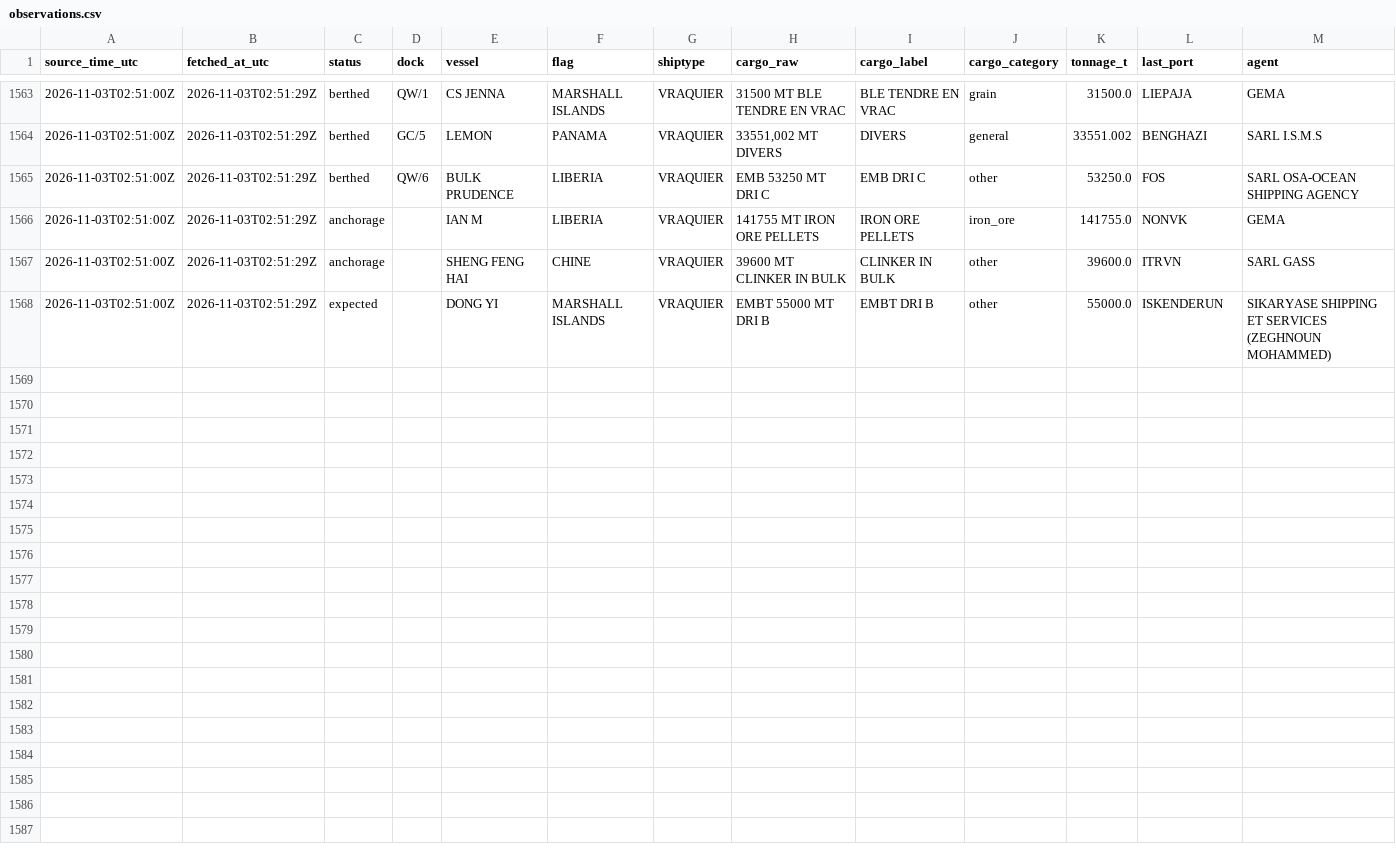
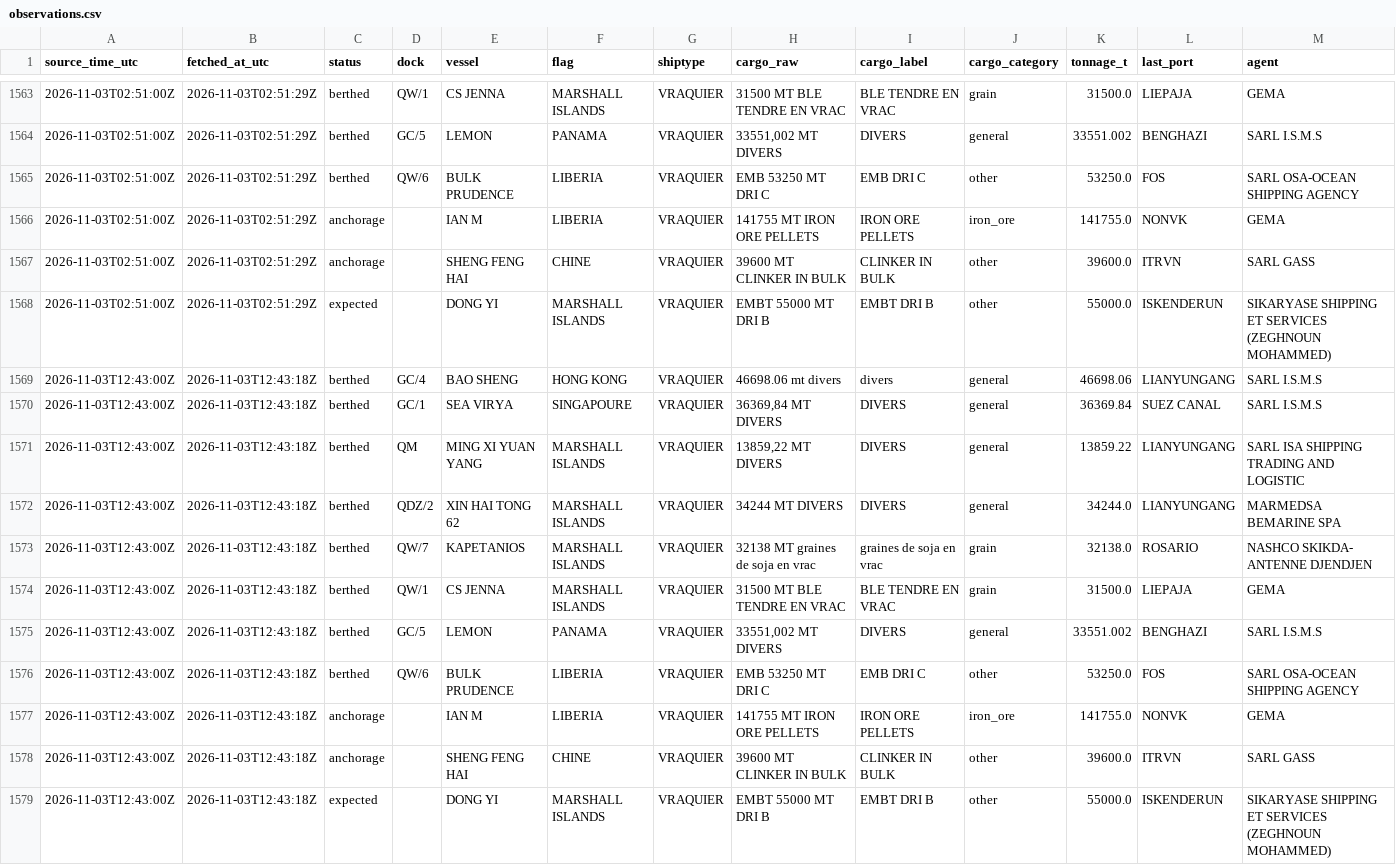
Before and after one commit to abdessamed-britah/djendjen-bellara-twin, a CSV file: data/clean/observations.csv, drawn as a sheet; only a part is shown, gaps mark what is left out; rows hold the shown columns only; the diff names each change by its address in the sheet, - before the commit and + after, or states it on an @@ line.

Commit message:
data: situation portuaire 2026-11-03T12:43Z

```diff
--- a/data/clean/observations.csv
+++ b/data/clean/observations.csv
+row 1569: 2026-11-03T12:43:00Z | 2026-11-03T12:43:18Z | berthed | GC/4 | BAO SHENG | HONG KONG | VRAQUIER | 46698.06 mt divers | divers | general | 46698.06 | LIANYUNGANG | SARL I.S.M.S
+row 1570: 2026-11-03T12:43:00Z | 2026-11-03T12:43:18Z | berthed | GC/1 | SEA VIRYA | SINGAPOURE | VRAQUIER | 36369,84 MT DIVERS | DIVERS | general | 36369.84 | SUEZ CANAL | SARL I.S.M.S
+row 1571: 2026-11-03T12:43:00Z | 2026-11-03T12:43:18Z | berthed | QM | MING XI YUAN YANG | MARSHALL ISLANDS | VRAQUIER | 13859,22 MT DIVERS | DIVERS | general | 13859.22 | LIANYUNGANG | SARL ISA SHIPPING TRADING AND LOGISTIC
+row 1572: 2026-11-03T12:43:00Z | 2026-11-03T12:43:18Z | berthed | QDZ/2 | XIN HAI TONG 62 | MARSHALL ISLANDS | VRAQUIER | 34244 MT DIVERS | DIVERS | general | 34244.0 | LIANYUNGANG | MARMEDSA BEMARINE SPA
+row 1573: 2026-11-03T12:43:00Z | 2026-11-03T12:43:18Z | berthed | QW/7 | KAPETANIOS | MARSHALL ISLANDS | VRAQUIER | 32138 MT graines de soja en vrac | graines de soja en vrac | grain | 32138.0 | ROSARIO | NASHCO SKIKDA- ANTENNE DJENDJEN
+row 1574: 2026-11-03T12:43:00Z | 2026-11-03T12:43:18Z | berthed | QW/1 | CS JENNA | MARSHALL ISLANDS | VRAQUIER | 31500 MT BLE TENDRE EN VRAC | BLE TENDRE EN VRAC | grain | 31500.0 | LIEPAJA | GEMA
+row 1575: 2026-11-03T12:43:00Z | 2026-11-03T12:43:18Z | berthed | GC/5 | LEMON | PANAMA | VRAQUIER | 33551,002 MT DIVERS | DIVERS | general | 33551.002 | BENGHAZI | SARL I.S.M.S
+row 1576: 2026-11-03T12:43:00Z | 2026-11-03T12:43:18Z | berthed | QW/6 | BULK PRUDENCE | LIBERIA | VRAQUIER | EMB 53250 MT DRI C | EMB DRI C | other | 53250.0 | FOS | SARL OSA-OCEAN SHIPPING AGENCY
+row 1577: 2026-11-03T12:43:00Z | 2026-11-03T12:43:18Z | anchorage |  | IAN M | LIBERIA | VRAQUIER | 141755 MT IRON ORE PELLETS | IRON ORE PELLETS | iron_ore | 141755.0 | NONVK | GEMA
+row 1578: 2026-11-03T12:43:00Z | 2026-11-03T12:43:18Z | anchorage |  | SHENG FENG HAI | CHINE | VRAQUIER | 39600 MT CLINKER IN BULK | CLINKER IN BULK | other | 39600.0 | ITRVN | SARL GASS
+row 1579: 2026-11-03T12:43:00Z | 2026-11-03T12:43:18Z | expected |  | DONG YI | MARSHALL ISLANDS | VRAQUIER | EMBT 55000 MT DRI B | EMBT DRI B | other | 55000.0 | ISKENDERUN | SIKARYASE SHIPPING ET SERVICES (ZEGHNOUN MOHAMMED)
```
Also changed, not shown: data/raw/port_status/_manifest.csv.
